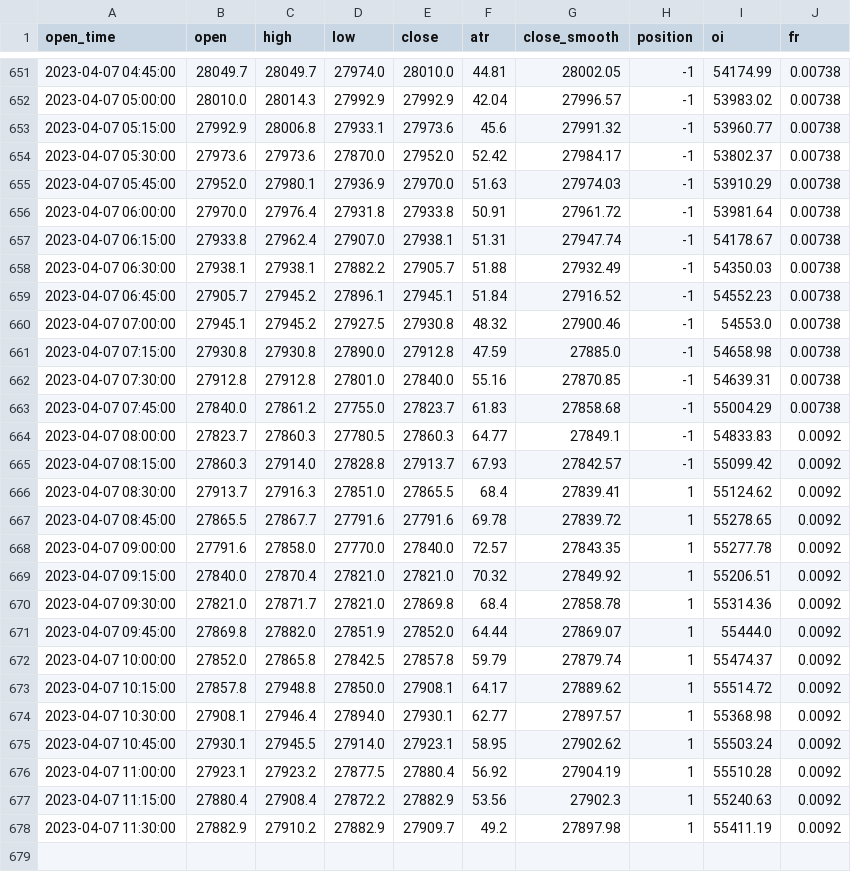
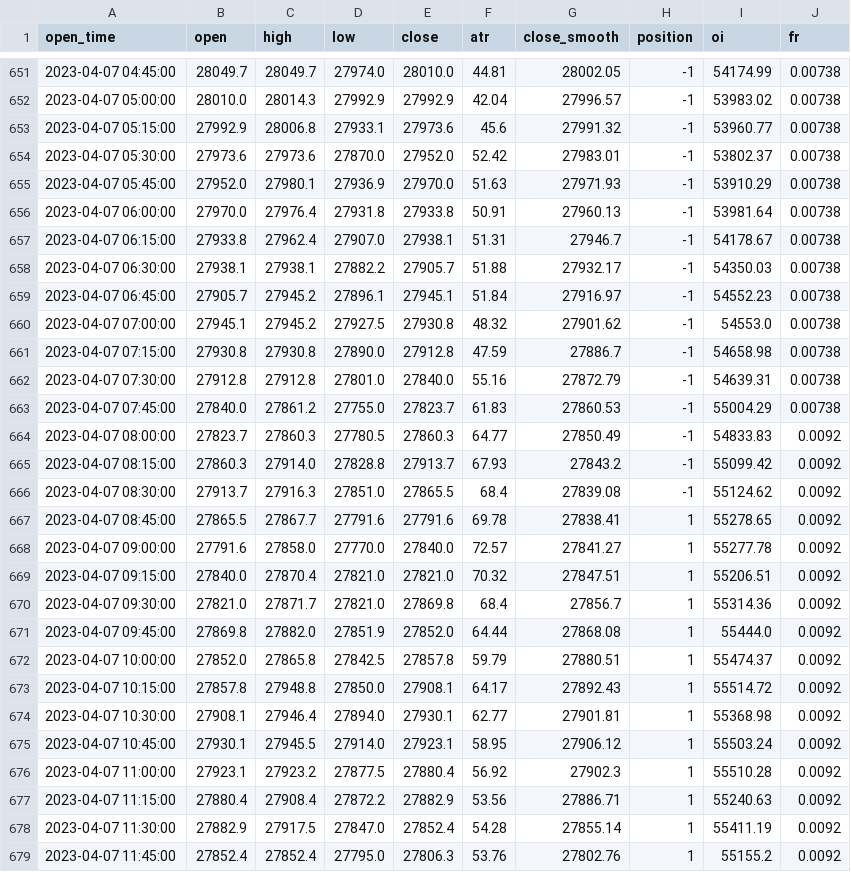
Before and after one commit to jaymgonzalez/btc-csv, a CSV file: 15m_bybit.csv, drawn as a sheet; only a part is shown, gaps mark what is left out; the diff covers the shown part only.

```diff
--- a/15m_bybit.csv
+++ b/15m_bybit.csv
@@ -653,26 +653,27 @@ open_time,open,high,low,close,atr,close_smooth,position,oi,fr
 2023-04-07 05:15:00,27992.9,28006.8,27933.1,27973.6,45.6,27991.32,-1,53960.77,0.00738
-2023-04-07 05:30:00,27973.6,27973.6,27870.0,27952.0,52.42,27984.17,-1,53802.37,0.00738
-2023-04-07 05:45:00,27952.0,27980.1,27936.9,27970.0,51.63,27974.03,-1,53910.29,0.00738
-2023-04-07 06:00:00,27970.0,27976.4,27931.8,27933.8,50.91,27961.72,-1,53981.64,0.00738
-2023-04-07 06:15:00,27933.8,27962.4,27907.0,27938.1,51.31,27947.74,-1,54178.67,0.00738
-2023-04-07 06:30:00,27938.1,27938.1,27882.2,27905.7,51.88,27932.49,-1,54350.03,0.00738
-2023-04-07 06:45:00,27905.7,27945.2,27896.1,27945.1,51.84,27916.52,-1,54552.23,0.00738
-2023-04-07 07:00:00,27945.1,27945.2,27927.5,27930.8,48.32,27900.46,-1,54553.0,0.00738
-2023-04-07 07:15:00,27930.8,27930.8,27890.0,27912.8,47.59,27885.0,-1,54658.98,0.00738
-2023-04-07 07:30:00,27912.8,27912.8,27801.0,27840.0,55.16,27870.85,-1,54639.31,0.00738
-2023-04-07 07:45:00,27840.0,27861.2,27755.0,27823.7,61.83,27858.68,-1,55004.29,0.00738
-2023-04-07 08:00:00,27823.7,27860.3,27780.5,27860.3,64.77,27849.1,-1,54833.83,0.0092
-2023-04-07 08:15:00,27860.3,27914.0,27828.8,27913.7,67.93,27842.57,-1,55099.42,0.0092
-2023-04-07 08:30:00,27913.7,27916.3,27851.0,27865.5,68.4,27839.41,1,55124.62,0.0092
-2023-04-07 08:45:00,27865.5,27867.7,27791.6,27791.6,69.78,27839.72,1,55278.65,0.0092
-2023-04-07 09:00:00,27791.6,27858.0,27770.0,27840.0,72.57,27843.35,1,55277.78,0.0092
-2023-04-07 09:15:00,27840.0,27870.4,27821.0,27821.0,70.32,27849.92,1,55206.51,0.0092
-2023-04-07 09:30:00,27821.0,27871.7,27821.0,27869.8,68.4,27858.78,1,55314.36,0.0092
-2023-04-07 09:45:00,27869.8,27882.0,27851.9,27852.0,64.44,27869.07,1,55444.0,0.0092
-2023-04-07 10:00:00,27852.0,27865.8,27842.5,27857.8,59.79,27879.74,1,55474.37,0.0092
-2023-04-07 10:15:00,27857.8,27948.8,27850.0,27908.1,64.17,27889.62,1,55514.72,0.0092
-2023-04-07 10:30:00,27908.1,27946.4,27894.0,27930.1,62.77,27897.57,1,55368.98,0.0092
-2023-04-07 10:45:00,27930.1,27945.5,27914.0,27923.1,58.95,27902.62,1,55503.24,0.0092
-2023-04-07 11:00:00,27923.1,27923.2,27877.5,27880.4,56.92,27904.19,1,55510.28,0.0092
-2023-04-07 11:15:00,27880.4,27908.4,27872.2,27882.9,53.56,27902.3,1,55240.63,0.0092
-2023-04-07 11:30:00,27882.9,27910.2,27882.9,27909.7,49.2,27897.98,1,55411.19,0.0092
+2023-04-07 05:30:00,27973.6,27973.6,27870.0,27952.0,52.42,27983.01,-1,53802.37,0.00738
+2023-04-07 05:45:00,27952.0,27980.1,27936.9,27970.0,51.63,27971.93,-1,53910.29,0.00738
+2023-04-07 06:00:00,27970.0,27976.4,27931.8,27933.8,50.91,27960.13,-1,53981.64,0.00738
+2023-04-07 06:15:00,27933.8,27962.4,27907.0,27938.1,51.31,27946.7,-1,54178.67,0.00738
+2023-04-07 06:30:00,27938.1,27938.1,27882.2,27905.7,51.88,27932.17,-1,54350.03,0.00738
+2023-04-07 06:45:00,27905.7,27945.2,27896.1,27945.1,51.84,27916.97,-1,54552.23,0.00738
+2023-04-07 07:00:00,27945.1,27945.2,27927.5,27930.8,48.32,27901.62,-1,54553.0,0.00738
+2023-04-07 07:15:00,27930.8,27930.8,27890.0,27912.8,47.59,27886.7,-1,54658.98,0.00738
+2023-04-07 07:30:00,27912.8,27912.8,27801.0,27840.0,55.16,27872.79,-1,54639.31,0.00738
+2023-04-07 07:45:00,27840.0,27861.2,27755.0,27823.7,61.83,27860.53,-1,55004.29,0.00738
+2023-04-07 08:00:00,27823.7,27860.3,27780.5,27860.3,64.77,27850.49,-1,54833.83,0.0092
+2023-04-07 08:15:00,27860.3,27914.0,27828.8,27913.7,67.93,27843.2,-1,55099.42,0.0092
+2023-04-07 08:30:00,27913.7,27916.3,27851.0,27865.5,68.4,27839.08,-1,55124.62,0.0092
+2023-04-07 08:45:00,27865.5,27867.7,27791.6,27791.6,69.78,27838.41,1,55278.65,0.0092
+2023-04-07 09:00:00,27791.6,27858.0,27770.0,27840.0,72.57,27841.27,1,55277.78,0.0092
+2023-04-07 09:15:00,27840.0,27870.4,27821.0,27821.0,70.32,27847.51,1,55206.51,0.0092
+2023-04-07 09:30:00,27821.0,27871.7,27821.0,27869.8,68.4,27856.7,1,55314.36,0.0092
+2023-04-07 09:45:00,27869.8,27882.0,27851.9,27852.0,64.44,27868.08,1,55444.0,0.0092
+2023-04-07 10:00:00,27852.0,27865.8,27842.5,27857.8,59.79,27880.51,1,55474.37,0.0092
+2023-04-07 10:15:00,27857.8,27948.8,27850.0,27908.1,64.17,27892.43,1,55514.72,0.0092
+2023-04-07 10:30:00,27908.1,27946.4,27894.0,27930.1,62.77,27901.81,1,55368.98,0.0092
+2023-04-07 10:45:00,27930.1,27945.5,27914.0,27923.1,58.95,27906.12,1,55503.24,0.0092
+2023-04-07 11:00:00,27923.1,27923.2,27877.5,27880.4,56.92,27902.3,1,55510.28,0.0092
+2023-04-07 11:15:00,27880.4,27908.4,27872.2,27882.9,53.56,27886.71,1,55240.63,0.0092
+2023-04-07 11:30:00,27882.9,27917.5,27847.0,27852.4,54.28,27855.14,1,55411.19,0.0092
+2023-04-07 11:45:00,27852.4,27852.4,27795.0,27806.3,53.76,27802.76,1,55155.2,0.0092
```
Also changed, not shown: 5 edited cells elsewhere in this file.
